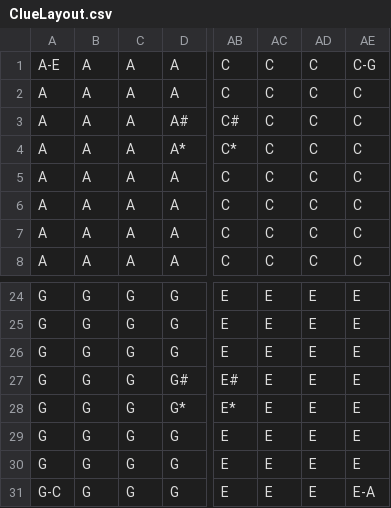
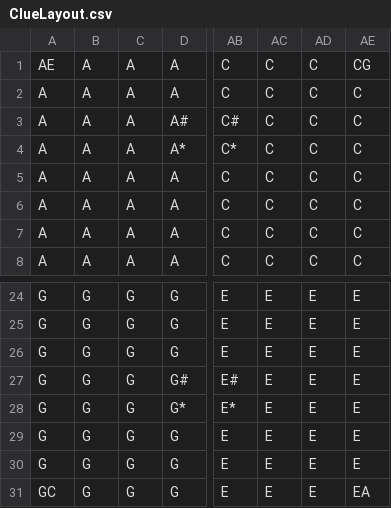
Before and after one commit to LawsofThermodynamics/ClueGames, a CSV file: data/ClueLayout.csv, drawn as a sheet; only a part is shown, gaps mark what is left out; the diff names each change by its address in the sheet, - before the commit and + after, or states it on an @@ line.

```diff
--- a/data/ClueLayout.csv
+++ b/data/ClueLayout.csv
-A1: A-E
+A1: AE
-AE1: C-G
+AE1: CG
-A31: G-C
+A31: GC
-AE31: E-A
+AE31: EA
```
Also changed, not shown: 3 other files.
